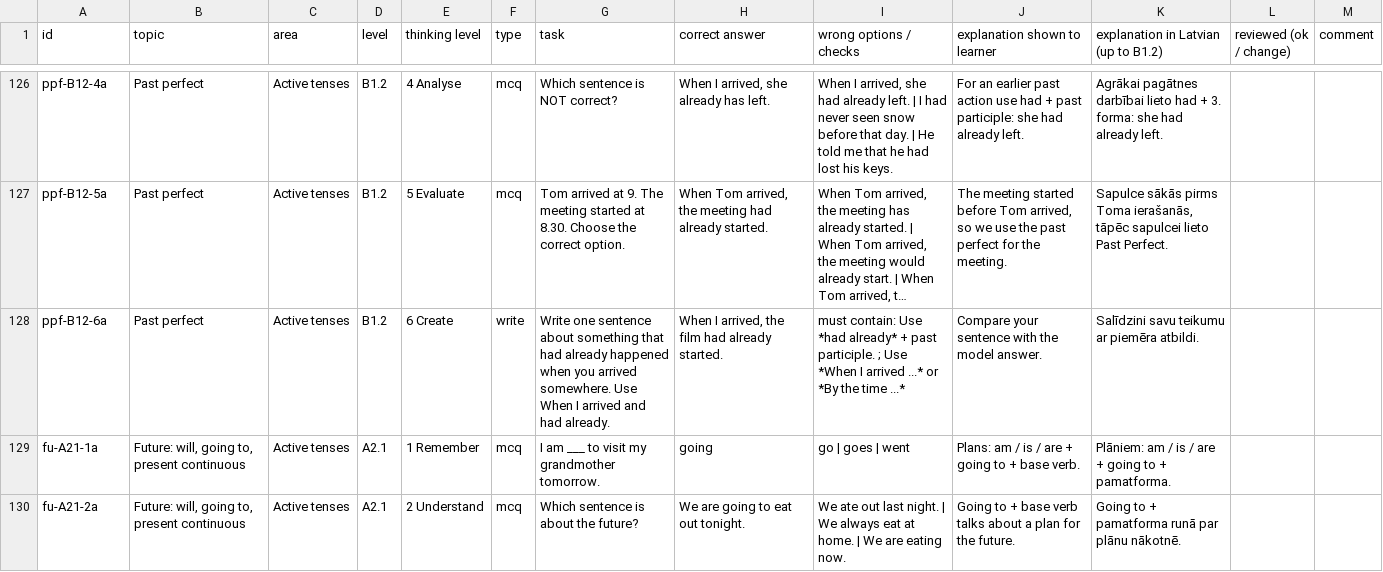
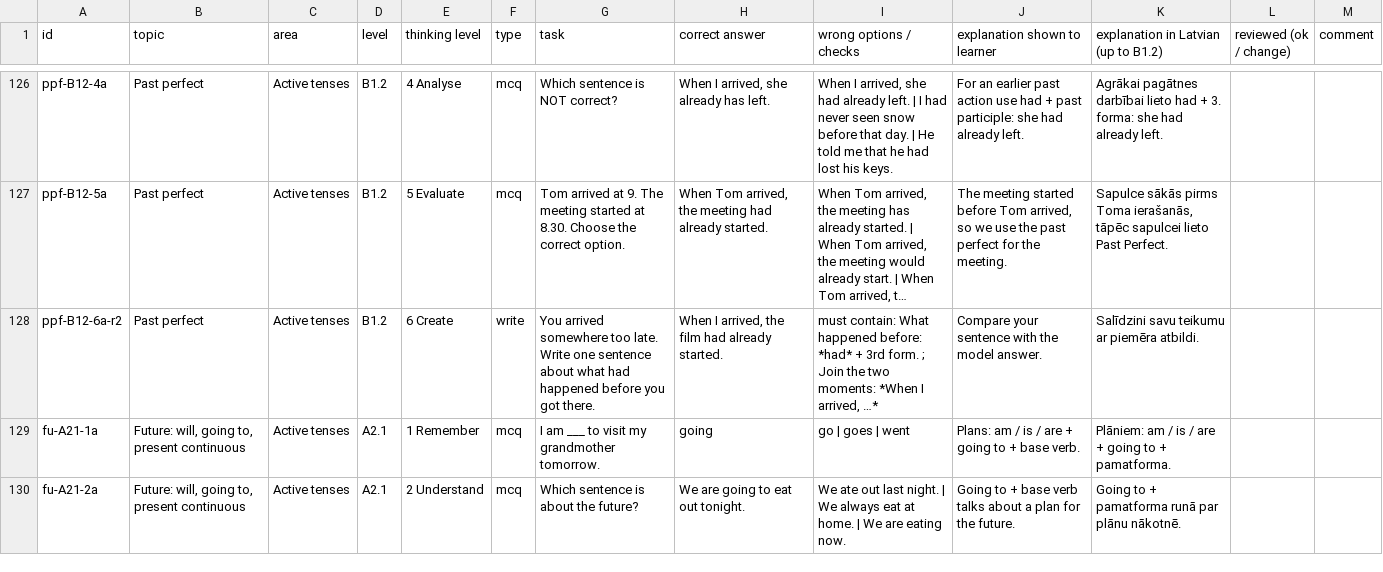
Before and after one commit to inga-cmyk/englishfever, a CSV file: docs/practice-question-bank-review.csv, drawn as a sheet; only a part is shown, gaps mark what is left out; long unchanged cells end in …; the diff covers the shown part only; the diff names each change by its address in the sheet, - before the commit and + after, or states it on an @@ line.

```diff
--- a/docs/practice-question-bank-review.csv
+++ b/docs/practice-question-bank-review.csv
-A128 (id): ppf-B12-6a
+A128 (id): ppf-B12-6a-r2
-G128 (task): Write one sentence about something that had already happened when you arrived somewhere. Use When I arrived and had already.
+G128 (task): You arrived somewhere too late. Write one sentence about what had happened before you got there.
-I128 (wrong options / checks): must contain: Use *had already* + past participle. ; Use *When I arrived ...* or *By the time ...*
+I128 (wrong options / checks): must contain: What happened before: *had* + 3rd form. ; Join the two moments: *When I arrived, …*
```
Also changed, not shown: 94 edited cells elsewhere in this file, 11 other files.
